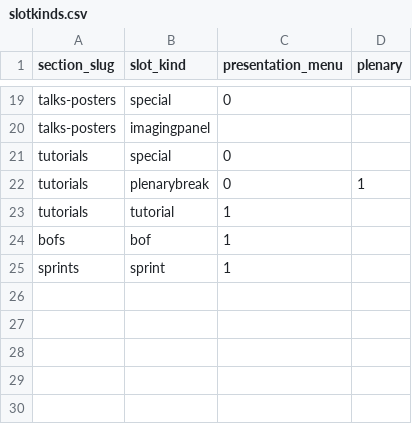
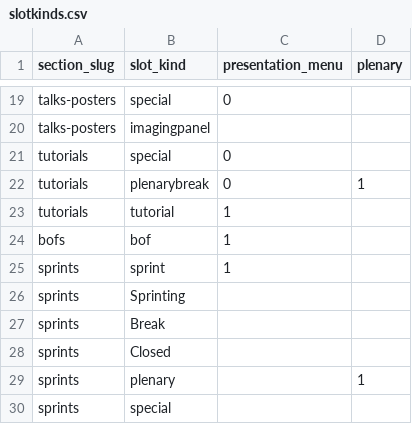
Before and after one commit to scipy-conference/SciPy-2014, a CSV file: data/slotkinds.csv, drawn as a sheet; only a part is shown, gaps mark what is left out; the diff names each change by its address in the sheet, - before the commit and + after, or states it on an @@ line.

Commit message:
sprint schedule information

```diff
--- a/data/slotkinds.csv
+++ b/data/slotkinds.csv
+row 26: sprints | Sprinting
+row 27: sprints | Break
+row 28: sprints | Closed
+row 29: sprints | plenary |  | 1
+row 30: sprints | special
```
Also changed, not shown: data/rooms.csv, 1 other file.
